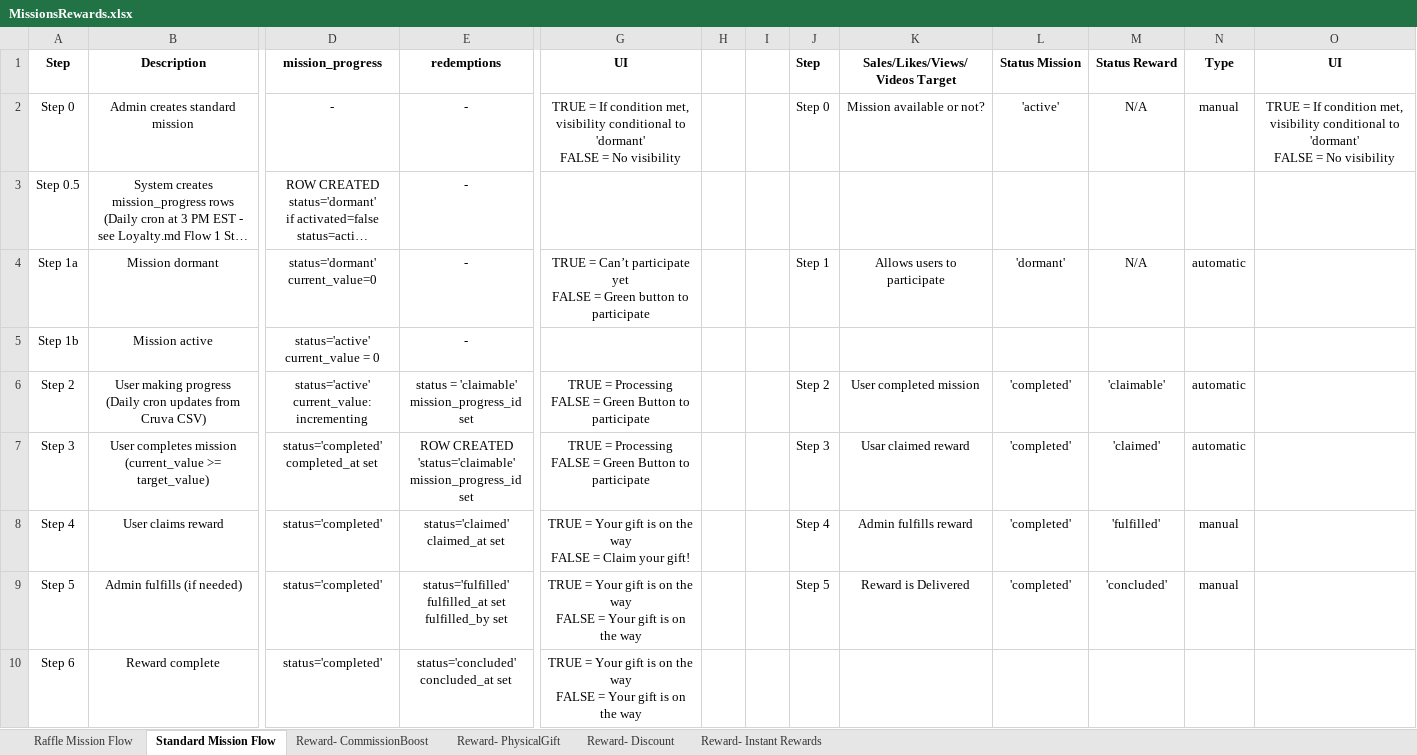
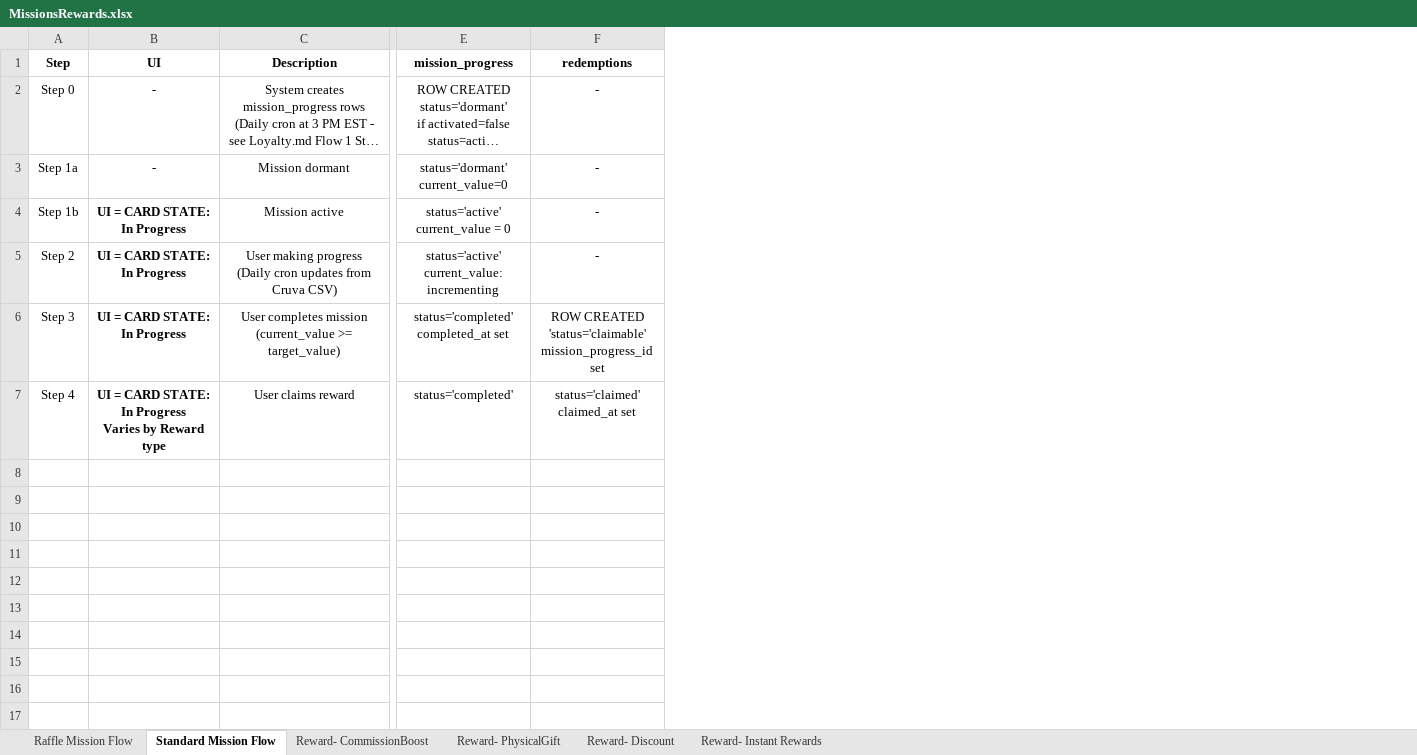
Before and after one commit to TumiLabsJN/RumiLoyalty, an Excel workbook: Rumi/MissionsRewards.xlsx, sheet Standard Mission Flow, drawn as a sheet; only a part is shown, gaps mark what is left out; long unchanged cells end in …; values as stored, in another font and other column widths than the file's, no borders; removed rows and columns are numbered as before the commit, all else as after; rows hold the shown columns only; ↵ is a line break in a cell; the diff names each change by its address in the sheet, - before the commit and + after, or states it on an @@ line.

Commit message:
Needed Update

```diff
--- a/Rumi/MissionsRewards.xlsx (sheet Standard Mission Flow)
+++ b/Rumi/MissionsRewards.xlsx (sheet Standard Mission Flow)
+column B (UI), rows 2-7: - | - | UI = CARD STATE: In Progress | UI = CARD STATE: In Progress | UI = CARD STATE: In Progress | UI = CARD STATE: In Progress ↵ Varies by Reward type
-column G (UI), rows 4-8: TRUE = Can’t participate yet ↵ FALSE = Green button to participate |  | TRUE = Processing ↵ FALSE = Green Button to participate | TRUE = Processing ↵ FALSE = Green Button to participate | TRUE = Your gift is on the way ↵ FALSE = Claim your gift!
-column H, empty
-column I, empty
-column J (Step), rows 4-8: Step 1 |  | Step 2 | Step 3 | Step 4
-column K (Sales/Likes/Views/Videos Target), rows 4-8: Allows users to participate |  | User completed mission | Usar claimed reward | Admin fulfills reward
-column L (Status Mission), rows 4-8: 'dormant' |  | 'completed' | 'completed' | 'completed'
-column M (Status Reward), rows 4-8: N/A |  | 'claimable' | 'claimed' | 'fulfilled'
-column N (Type), rows 4-8: automatic |  | automatic | automatic | manual
-column O (UI), empty
-row 2: Step 0 | Admin creates standard mission | - | - | TRUE = If condition met, visibility conditional to 'dormant' ↵ FALSE = No visibility |  |  | Step 0 | Mission available or not? | 'active' | N/A | manual | TRUE = If condition met, visibility conditional to 'dormant' ↵ FALSE = No visibility
-A2 (Step): Step 0.5
+A2 (Step): Step 0
-F5 (redemptions): status = 'claimable' ↵ mission_progress_id set
+F5 (redemptions): -
-row 9: Step 5 | Admin fulfills (if needed) | status='completed' | status='fulfilled' ↵ fulfilled_at set ↵ fulfilled_by set | TRUE = Your gift is on the way ↵ FALSE = Your gift is on the way |  |  | Step 5 | Reward is Delivered | 'completed' | 'concluded' | manual
-row 10: Step 6 | Reward complete | status='completed' | status='concluded' ↵ concluded_at set | TRUE = Your gift is on the way ↵ FALSE = Your gift is on the way
```
Also changed, not shown: sheet Reward- CommissionBoost, sheet Reward- PhysicalGift, sheet Reward- Instant Rewards, sheet Raffle Mission Flow, sheet Reward- Discount, Rumi/MschemaBS.xlsx, 31 other files.
